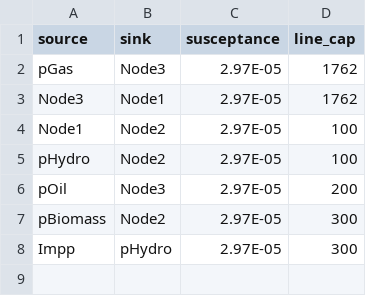
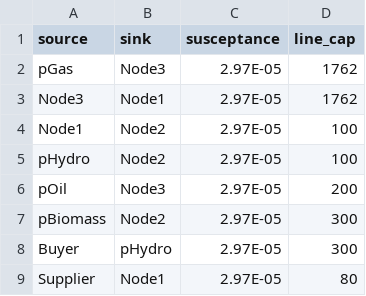
Before and after one commit to Critical-Infrastructure-Systems-Lab/PowNet, a CSV file: model_library/dummy_trade/transmission.csv, drawn as a sheet.

```diff
--- a/model_library/dummy_trade/transmission.csv
+++ b/model_library/dummy_trade/transmission.csv
@@ -7,2 +7,3 @@ pOil,Node3,2.97E-05,200
 pBiomass,Node2,2.97E-05,300
-Impp,pHydro,2.97E-05,300
+Buyer,pHydro,2.97E-05,300
+Supplier,Node1,2.97E-05,80
```
Also changed, not shown: model_library/dummy_trade/demand_export.csv, model_library/dummy_trade/fuel_price.csv, 6 other files.
